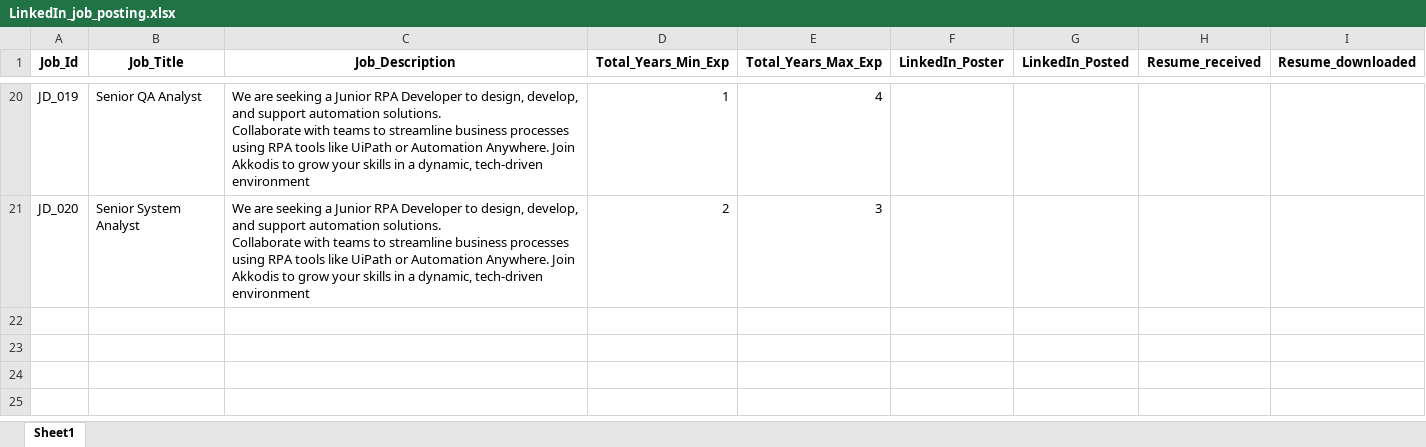
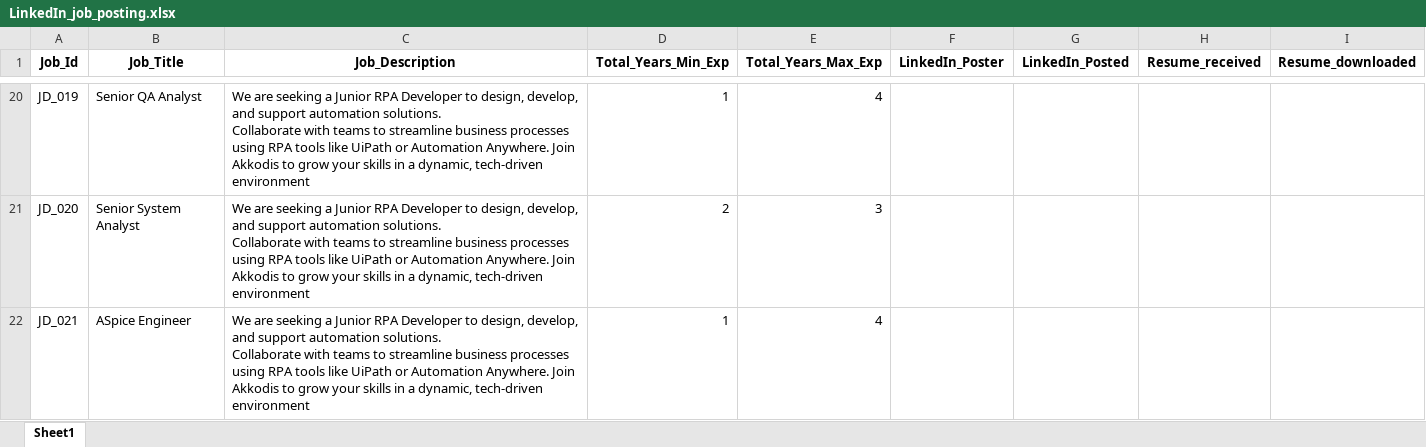
Before and after one commit to M-P-Mohanty/LinkedIn_Automation, an Excel workbook: LinkedIn_job_posting.xlsx, sheet Sheet1, drawn as a sheet; only a part is shown, gaps mark what is left out; values as stored, in another font and other column widths than the file's, no borders; ↵ is a line break in a cell; the diff names each change by its address in the sheet, - before the commit and + after, or states it on an @@ line.

Commit message:
Add Job Posting with Job_Id=JD_021

```diff
--- a/LinkedIn_job_posting.xlsx (sheet Sheet1)
+++ b/LinkedIn_job_posting.xlsx (sheet Sheet1)
+row 22: JD_021 | ASpice Engineer | We are seeking a Junior RPA Developer to design, develop, and support automation solutions. ↵ Collaborate with teams to streamline business processes using RPA tools like UiPath or Automation Anywhere. Join Akkodis to grow your skills in a dynamic, tech-driven environment | 1 | 4
```
